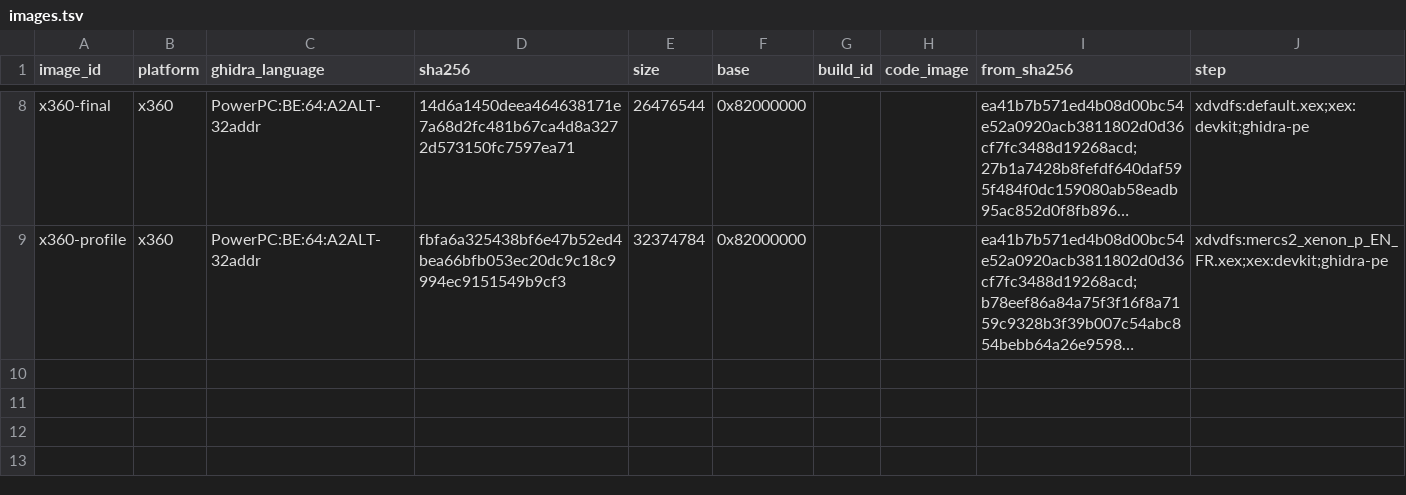
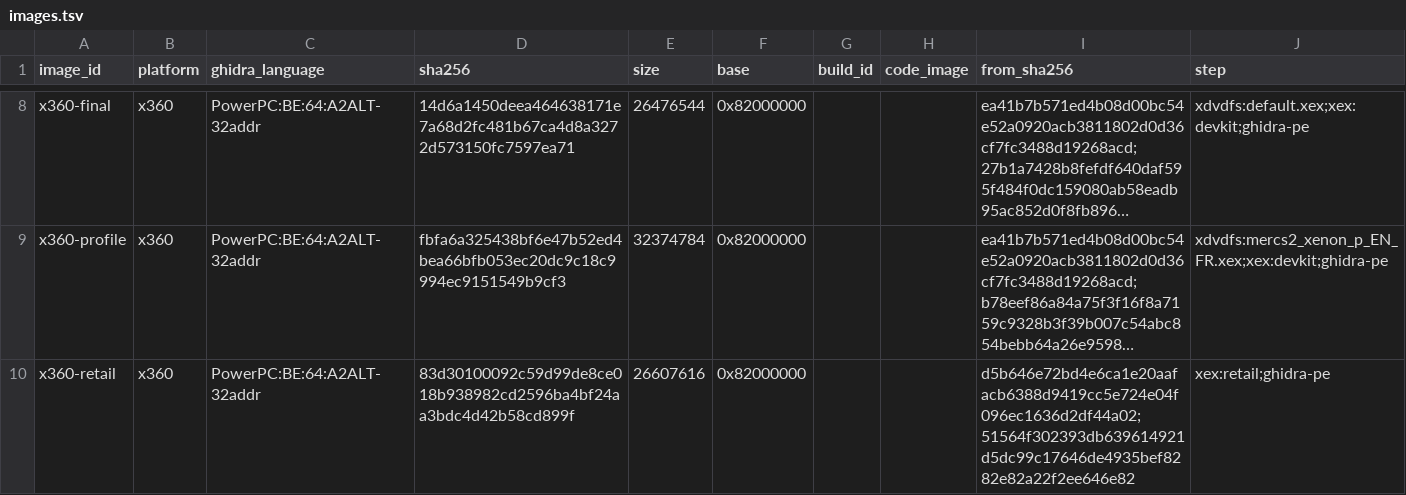
Before and after one commit to Mercenaries-Fan-Build/mercs2-wad-simulator, a TSV file: crates/mercs2_exemap/data/images.tsv, drawn as a sheet; only a part is shown, gaps mark what is left out; long unchanged cells end in …; the diff names each change by its address in the sheet, - before the commit and + after, or states it on an @@ line.

Commit message:
images.tsv: the Xbox 360 retail image
x360-retail rebuilds from the NTSC-U/J JTAG-rip default.xex (sha256 d5b646e7...) with the retail key to the PE 51564f30... recorded in exe_images.json, then to its RVA-layout PE 83d30100...: 35,610 .pdata starts and 308 vtables.

54753622+headless-rebase@users.noreply.github.com

```diff
--- a/crates/mercs2_exemap/data/images.tsv
+++ b/crates/mercs2_exemap/data/images.tsv
+row 10: x360-retail | x360 | PowerPC:BE:64:A2ALT-32addr | 83d30100092c59d99de8ce018b938982cd2596ba4bf24aa3bdc4d42b58cd899f | 26607616 | 0x82000000 |  |  | d5b646e72bd4e6ca1e20aafacb6388d9419cc5e724e04f096ec1636d2df44a02;51564f302393db639614921d5dc99c17646de4935bef8282e82a22f2ee646e82 | xex:retail;ghidra-pe
```
